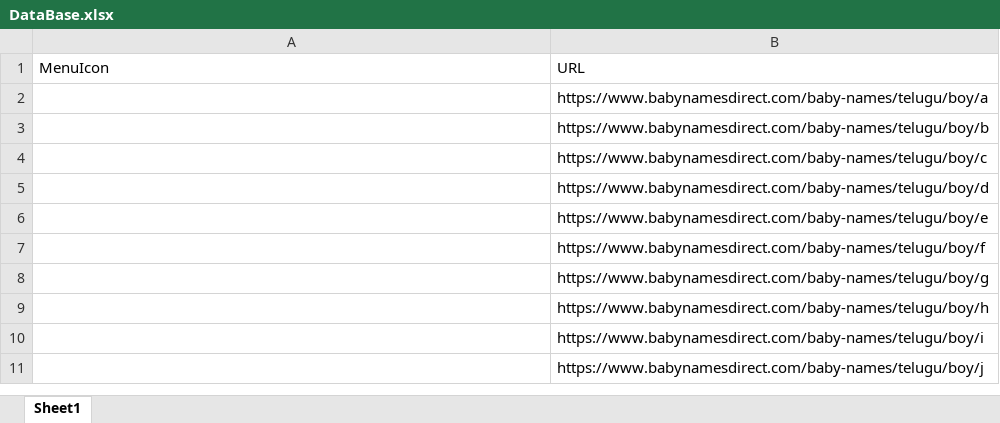
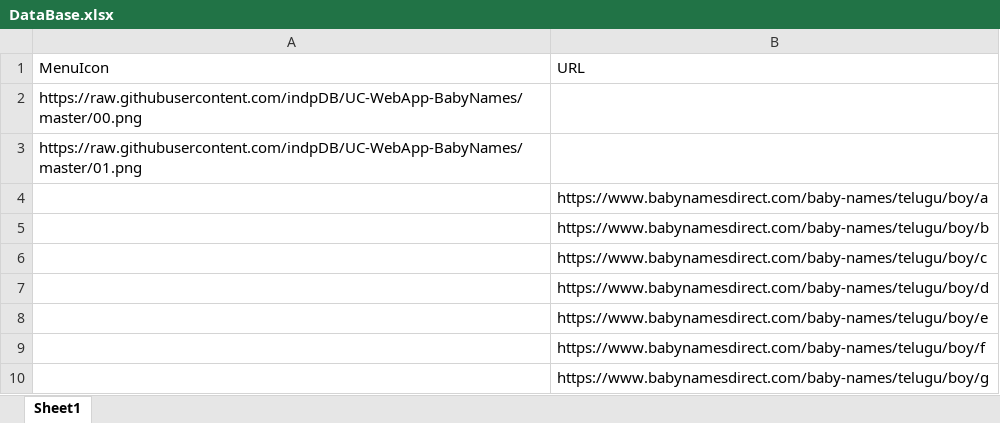
Before and after one commit to indpDB/UC-WebApp-BabyNames, an Excel workbook: DataBase.xlsx, sheet Sheet1, drawn as a sheet; only a part is shown; the shorter side is filled out with more unchanged rows; values as stored, in another font and other column widths than the file's, no borders; the diff names each change by its address in the sheet, - before the commit and + after, or states it on an @@ line.

Commit message:
m
m

```diff
--- a/DataBase.xlsx (sheet Sheet1)
+++ b/DataBase.xlsx (sheet Sheet1)
+row 2: https://raw.githubusercontent.com/indpDB/UC-WebApp-BabyNames/master/00.png
+row 3: https://raw.githubusercontent.com/indpDB/UC-WebApp-BabyNames/master/01.png
```
